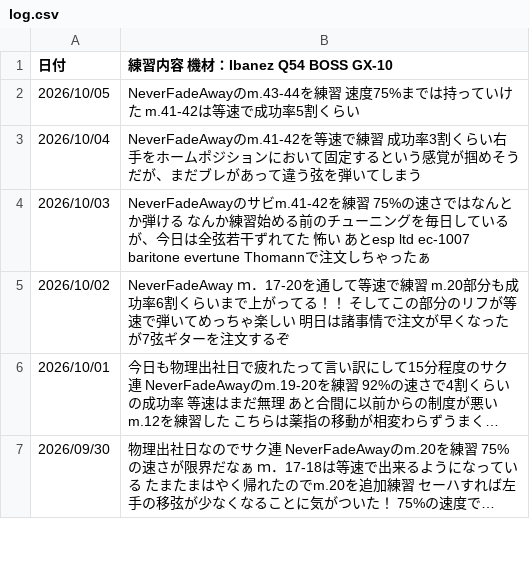
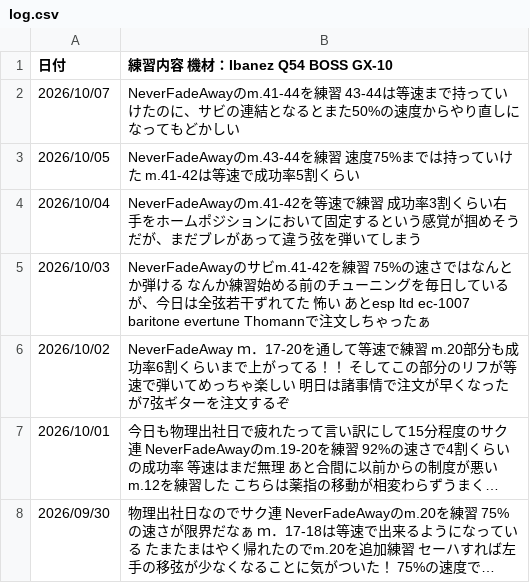
Before and after one commit to InnocentWalls/Guitarlog, a CSV file: log.csv, drawn as a sheet; only a part is shown; long unchanged cells end in ….

Commit message:
feat: update practice challenges and log entries

```diff
--- a/log.csv
+++ b/log.csv
@@ -1,2 +1,3 @@
 日付,練習内容　機材：Ibanez Q54　BOSS　GX-10
+2026/10/07,"NeverFadeAwayのm.41-44を練習　43-44は等速まで持っていけたのに、サビの連結となるとまた50%の速度からやり直しになってもどかしい"
 2026/10/05,"NeverFadeAwayのm.43-44を練習　速度75%までは持っていけた　m.41-42は等速で成功率5割くらい"
```
Also changed, not shown: 1 other file.
